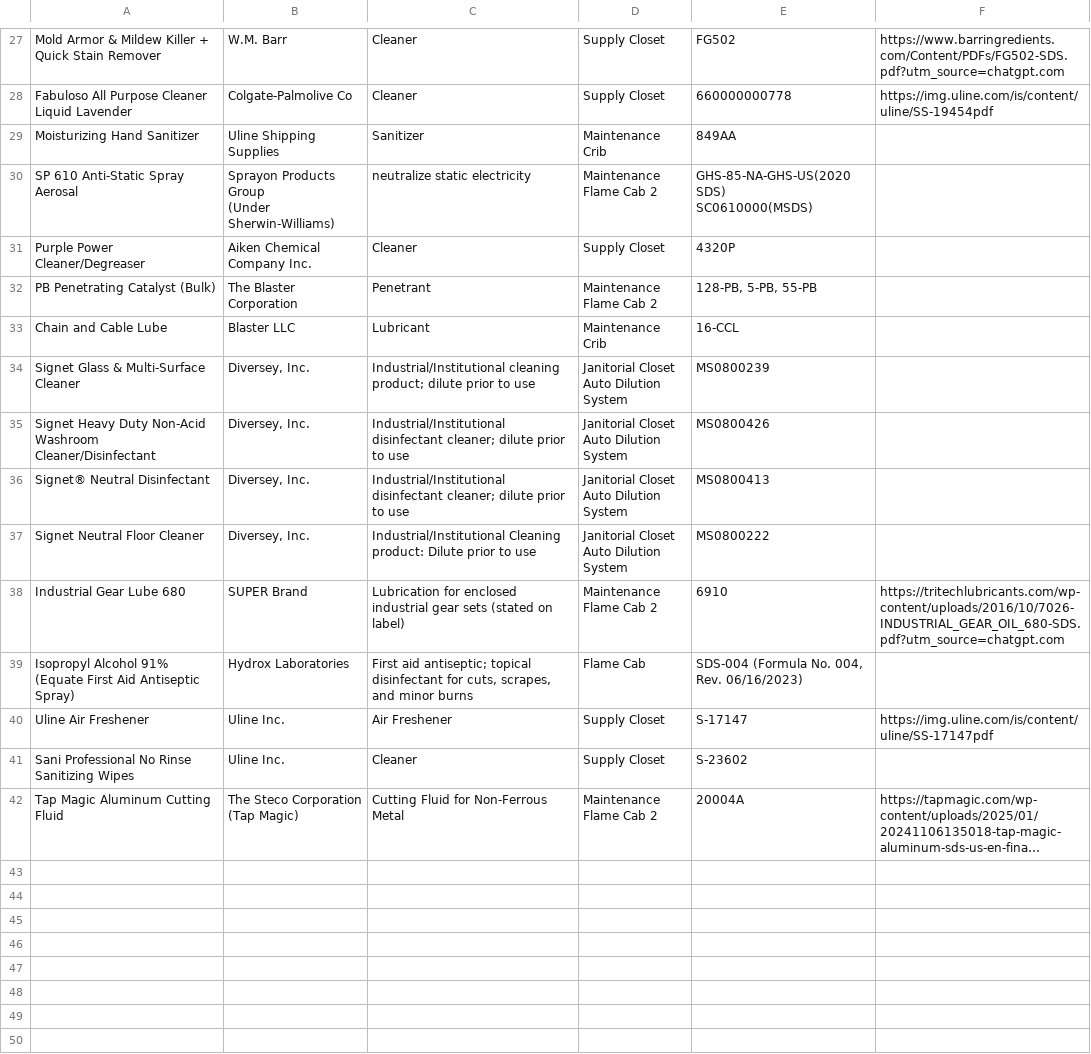
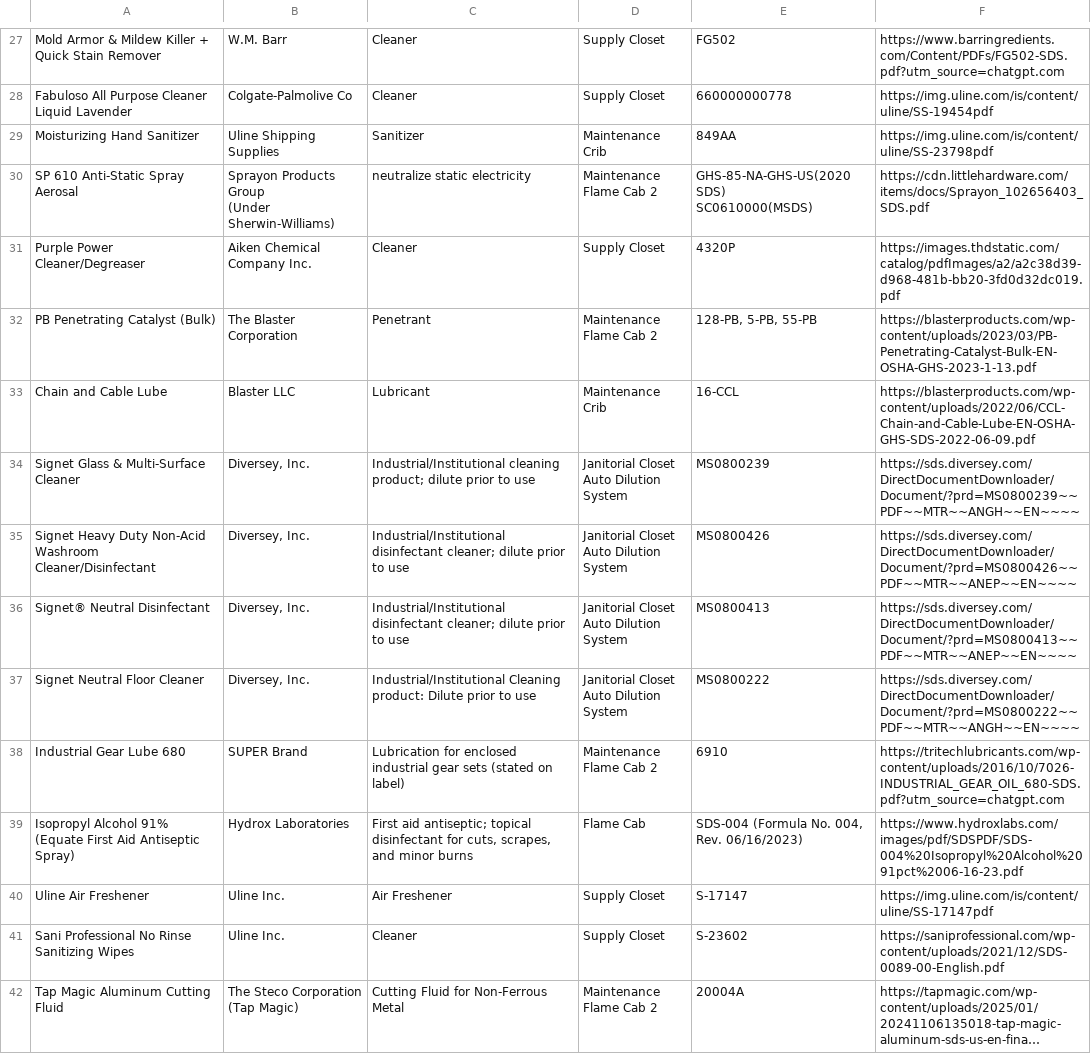
Before and after one commit to dsrogerssojo/SojoChemicalProductLookup, a CSV file: data/whiteland-in.csv, drawn as a sheet; only a part is shown, gaps mark what is left out; long unchanged cells end in …; the diff names each change by its address in the sheet, - before the commit and + after, or states it on an @@ line.

Commit message:
Update Whiteland SDS CSV from SharePoint Excel

```diff
--- a/data/whiteland-in.csv
+++ b/data/whiteland-in.csv
-F29: (empty)
+F29: https://img.uline.com/is/content/uline/SS-23798pdf
-F30: (empty)
+F30: https://cdn.littlehardware.com/items/docs/Sprayon_102656403_SDS.pdf
-F31: (empty)
+F31: https://images.thdstatic.com/catalog/pdfImages/a2/a2c38d39-d968-481b-bb20-3fd0d32dc019.pdf
-F32: (empty)
+F32: https://blasterproducts.com/wp-content/uploads/2023/03/PB-Penetrating-Catalyst-Bulk-EN-OSHA-GHS-2023-1-13.pdf
-F33: (empty)
+F33: https://blasterproducts.com/wp-content/uploads/2022/06/CCL-Chain-and-Cable-Lube-EN-OSHA-GHS-SDS-2022-06-09.pdf
-F34: (empty)
+F34: https://sds.diversey.com/DirectDocumentDownloader/Document/?prd=MS0800239~~PDF~~MTR~~ANGH~~EN~~~~
-F35: (empty)
+F35: https://sds.diversey.com/DirectDocumentDownloader/Document/?prd=MS0800426~~PDF~~MTR~~ANEP~~EN~~~~
-F36: (empty)
+F36: https://sds.diversey.com/DirectDocumentDownloader/Document/?prd=MS0800413~~PDF~~MTR~~ANEP~~EN~~~~
-F37: (empty)
+F37: https://sds.diversey.com/DirectDocumentDownloader/Document/?prd=MS0800222~~PDF~~MTR~~ANGH~~EN~~~~
-F39: (empty)
+F39: https://www.hydroxlabs.com/images/pdf/SDSPDF/SDS-004%20Isopropyl%20Alcohol%2091pct%2006-16-23.pdf
-F41: (empty)
+F41: https://saniprofessional.com/wp-content/uploads/2021/12/SDS-0089-00-English.pdf
```
